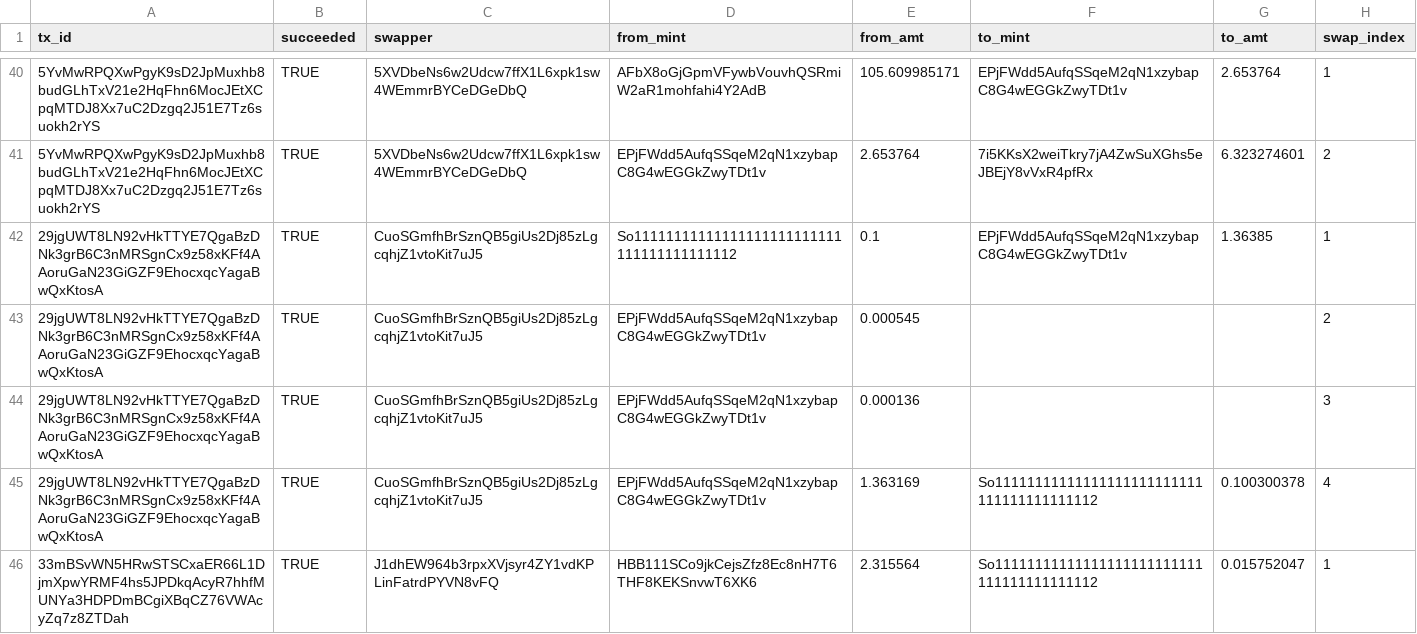
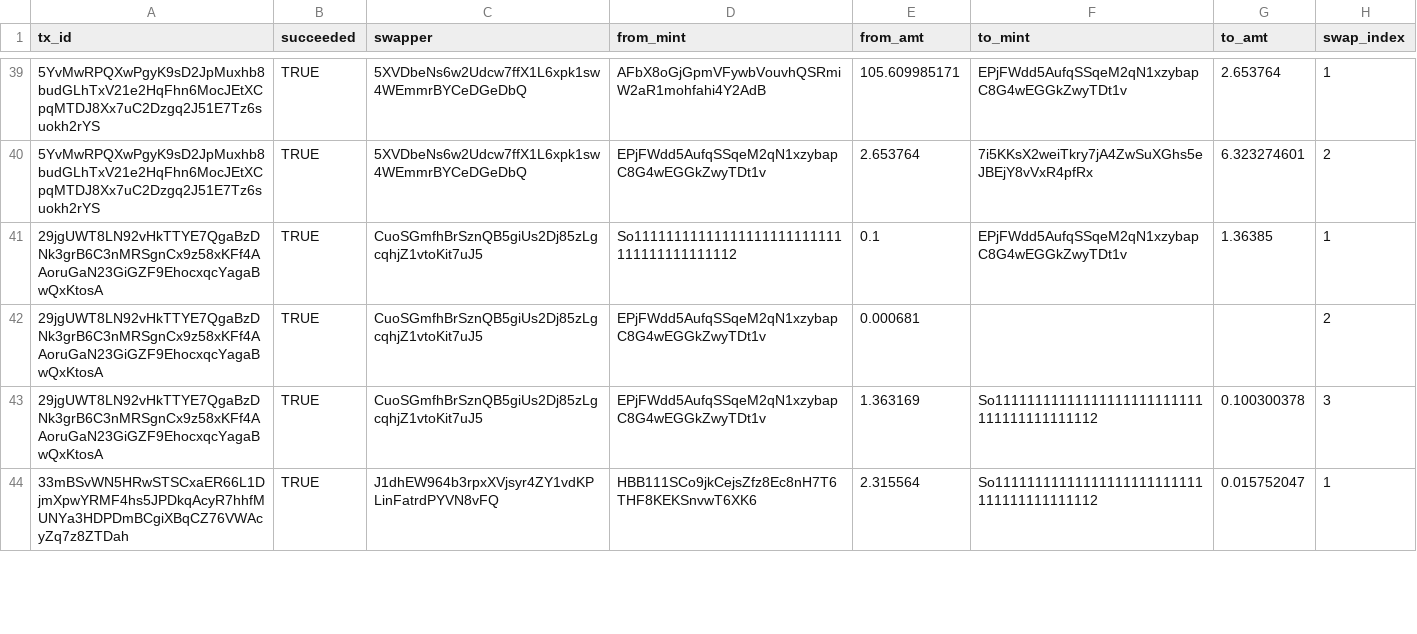
Before and after one commit to FlipsideCrypto/solana-models, a CSV file: data/testing__swaps_intermediate_jupiterv4.csv, drawn as a sheet; only a part is shown, gaps mark what is left out; removed rows and columns are numbered as before the commit, all else as after; the diff covers the shown part only; the diff names each change by its address in the sheet, - before the commit and + after, or states it on an @@ line.

```diff
--- a/data/testing__swaps_intermediate_jupiterv4.csv
+++ b/data/testing__swaps_intermediate_jupiterv4.csv
-E42 (from_amt): 0.000545
+E42 (from_amt): 0.000681
-row 44: 29jgUWT8LN92vHkTTYE7QgaBzDNk3grB6C3nMRSgnCx9z58xKFf4AAoruGaN23GiGZF9EhocxqcYagaBwQxKtosA | TRUE | CuoSGmfhBrSznQB5giUs2Dj85zLgcqhjZ1vtoKit7uJ5 | EPjFWdd5AufqSSqeM2qN1xzybapC8G4wEGGkZwyTDt1v | 0.000136 |  |  | 3
-H43 (swap_index): 4
+H43 (swap_index): 3
```
Also changed, not shown: 3 removed rows and 5 edited cells elsewhere in this file.
